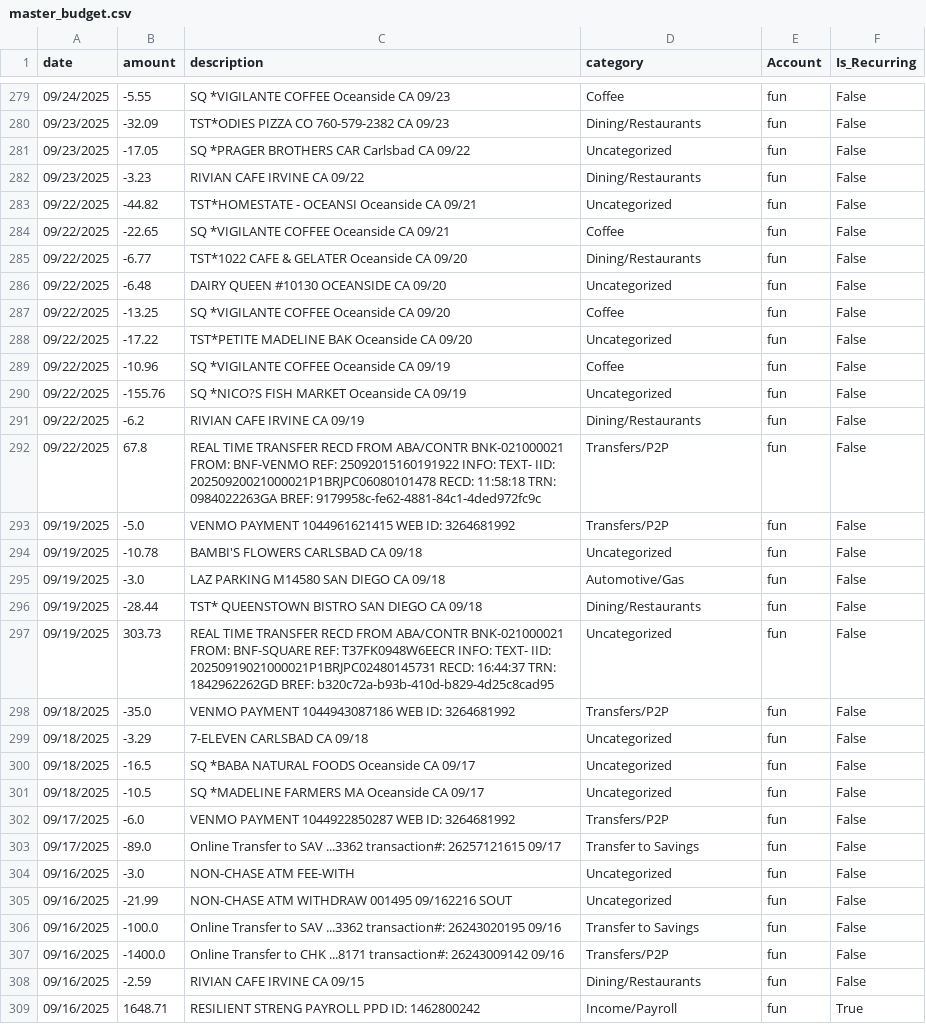
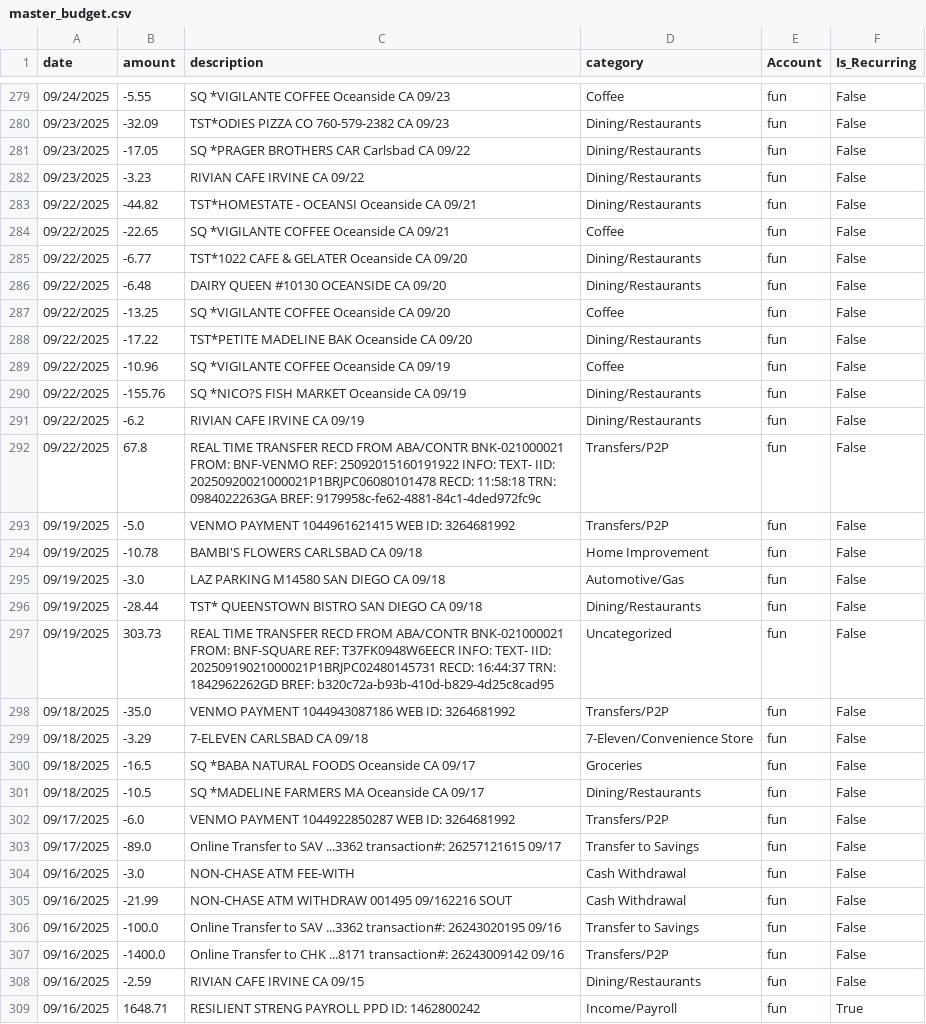
Before and after one commit to MAziz-6/budget_tool, a CSV file: master_budget.csv, drawn as a sheet; only a part is shown, gaps mark what is left out; the diff covers the shown part only.

```diff
--- a/master_budget.csv
+++ b/master_budget.csv
@@ -280,12 +280,12 @@ date,amount,description,category,Account,Is_Recurring
 09/23/2025,-32.09,TST*ODIES PIZZA CO 760-579-2382 CA           09/23,Dining/Restaurants,fun,False
-09/23/2025,-17.05,SQ *PRAGER BROTHERS CAR Carlsbad CA          09/22,Uncategorized,fun,False
+09/23/2025,-17.05,SQ *PRAGER BROTHERS CAR Carlsbad CA          09/22,Dining/Restaurants,fun,False
 09/23/2025,-3.23,RIVIAN CAFE IRVINE CA                        09/22,Dining/Restaurants,fun,False
-09/22/2025,-44.82,TST*HOMESTATE - OCEANSI Oceanside CA         09/21,Uncategorized,fun,False
+09/22/2025,-44.82,TST*HOMESTATE - OCEANSI Oceanside CA         09/21,Dining/Restaurants,fun,False
 09/22/2025,-22.65,SQ *VIGILANTE COFFEE Oceanside CA            09/21,Coffee,fun,False
 09/22/2025,-6.77,TST*1022 CAFE & GELATER Oceanside CA         09/20,Dining/Restaurants,fun,False
-09/22/2025,-6.48,DAIRY QUEEN #10130 OCEANSIDE CA              09/20,Uncategorized,fun,False
+09/22/2025,-6.48,DAIRY QUEEN #10130 OCEANSIDE CA              09/20,Dining/Restaurants,fun,False
 09/22/2025,-13.25,SQ *VIGILANTE COFFEE Oceanside CA            09/20,Coffee,fun,False
-09/22/2025,-17.22,TST*PETITE MADELINE BAK Oceanside CA         09/20,Uncategorized,fun,False
+09/22/2025,-17.22,TST*PETITE MADELINE BAK Oceanside CA         09/20,Dining/Restaurants,fun,False
 09/22/2025,-10.96,SQ *VIGILANTE COFFEE Oceanside CA            09/19,Coffee,fun,False
-09/22/2025,-155.76,SQ *NICO?S FISH MARKET Oceanside CA          09/19,Uncategorized,fun,False
+09/22/2025,-155.76,SQ *NICO?S FISH MARKET Oceanside CA          09/19,Dining/Restaurants,fun,False
 09/22/2025,-6.2,RIVIAN CAFE IRVINE CA                        09/19,Dining/Restaurants,fun,False
@@ -293,3 +293,3 @@ date,amount,description,category,Account,Is_Recurring
 09/19/2025,-5.0,VENMO            PAYMENT    1044961621415   WEB ID: 3264681992,Transfers/P2P,fun,False
-09/19/2025,-10.78,BAMBI'S FLOWERS CARLSBAD CA                  09/18,Uncategorized,fun,False
+09/19/2025,-10.78,BAMBI'S FLOWERS CARLSBAD CA                  09/18,Home Improvement,fun,False
 09/19/2025,-3.0,LAZ PARKING M14580 SAN DIEGO CA              09/18,Automotive/Gas,fun,False
@@ -298,9 +298,9 @@ date,amount,description,category,Account,Is_Recurring
 09/18/2025,-35.0,VENMO            PAYMENT    1044943087186   WEB ID: 3264681992,Transfers/P2P,fun,False
-09/18/2025,-3.29,7-ELEVEN CARLSBAD CA                         09/18,Uncategorized,fun,False
-09/18/2025,-16.5,SQ *BABA NATURAL FOODS Oceanside CA          09/17,Uncategorized,fun,False
-09/18/2025,-10.5,SQ *MADELINE FARMERS MA Oceanside CA         09/17,Uncategorized,fun,False
+09/18/2025,-3.29,7-ELEVEN CARLSBAD CA                         09/18,7-Eleven/Convenience Store,fun,False
+09/18/2025,-16.5,SQ *BABA NATURAL FOODS Oceanside CA          09/17,Groceries,fun,False
+09/18/2025,-10.5,SQ *MADELINE FARMERS MA Oceanside CA         09/17,Dining/Restaurants,fun,False
 09/17/2025,-6.0,VENMO            PAYMENT    1044922850287   WEB ID: 3264681992,Transfers/P2P,fun,False
 09/17/2025,-89.0,Online Transfer to SAV ...3362 transaction#: 26257121615 09/17,Transfer to Savings,fun,False
-09/16/2025,-3.0,NON-CHASE ATM FEE-WITH,Uncategorized,fun,False
-09/16/2025,-21.99,NON-CHASE ATM WITHDRAW               001495  09/162216 SOUT,Uncategorized,fun,False
+09/16/2025,-3.0,NON-CHASE ATM FEE-WITH,Cash Withdrawal,fun,False
+09/16/2025,-21.99,NON-CHASE ATM WITHDRAW               001495  09/162216 SOUT,Cash Withdrawal,fun,False
 09/16/2025,-100.0,Online Transfer to SAV ...3362 transaction#: 26243020195 09/16,Transfer to Savings,fun,False
```
Also changed, not shown: 102 edited cells elsewhere in this file, 5 other files.
